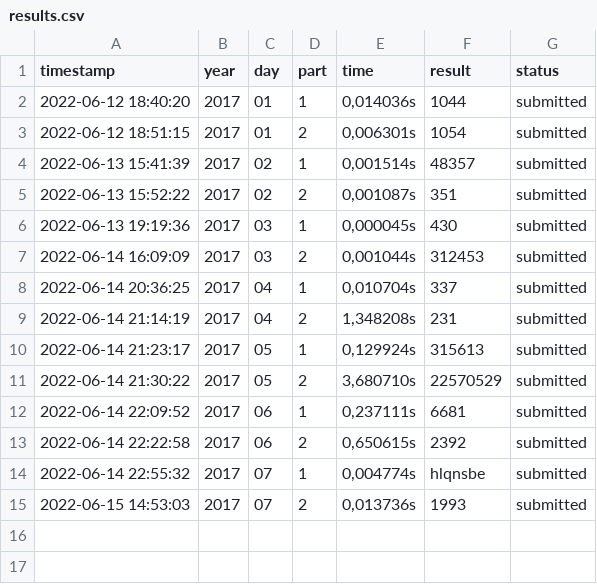
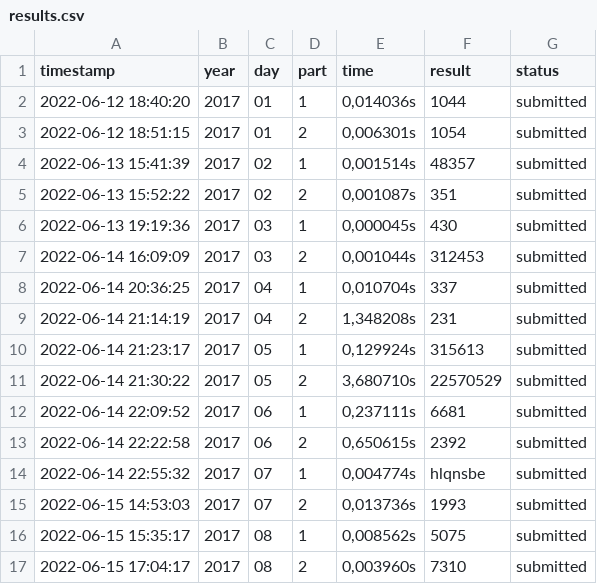
Before and after one commit to DagHemberg/AdventOfCode, a CSV file: 2017/src/main/resources/results.csv, drawn as a sheet; the diff names each change by its address in the sheet, - before the commit and + after, or states it on an @@ line.

```diff
--- a/2017/src/main/resources/results.csv
+++ b/2017/src/main/resources/results.csv
+row 16: 2022-06-15 15:35:17 | 2017 | 08 | 1 | 0,008562s | 5075 | submitted
+row 17: 2022-06-15 17:04:17 | 2017 | 08 | 2 | 0,003960s | 7310 | submitted
```
Also changed, not shown: 5 other files.
